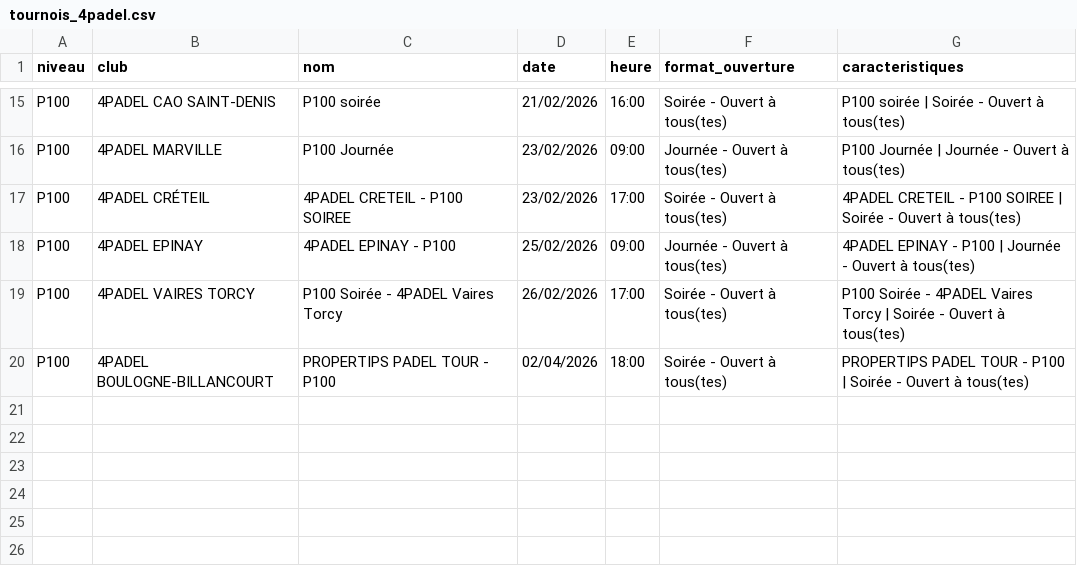
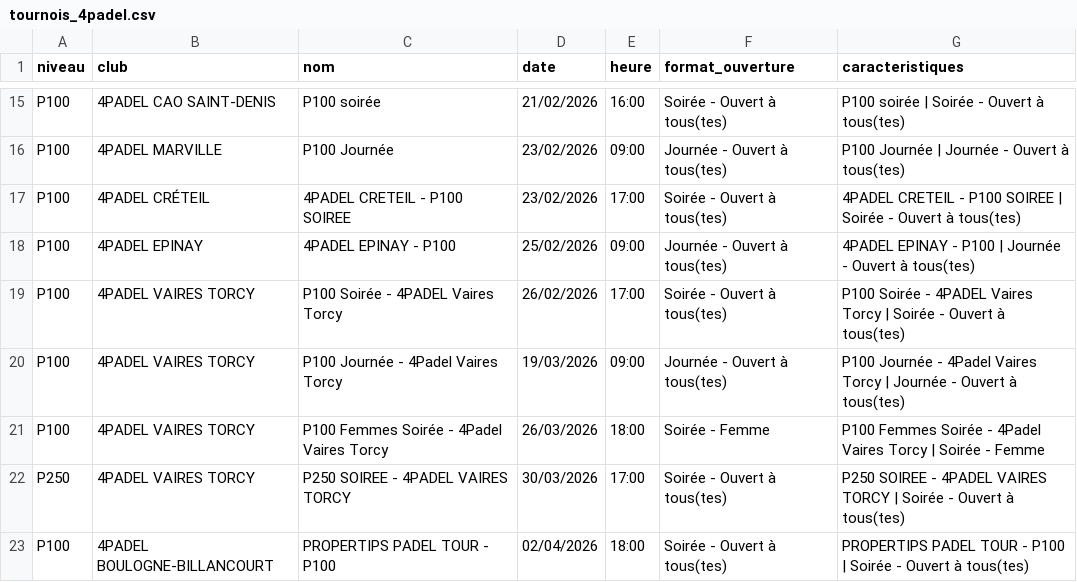
Before and after one commit to TheBigLouloup/Padel, a CSV file: tournois_4padel.csv, drawn as a sheet; only a part is shown, gaps mark what is left out.

```diff
--- a/tournois_4padel.csv
+++ b/tournois_4padel.csv
@@ -19,2 +19,5 @@ P100,4PADEL EPINAY,4PADEL EPINAY - P100,25/02/2026,09:00,Journée - Ouvert à to
 P100,4PADEL VAIRES TORCY,P100 Soirée - 4PADEL Vaires Torcy,26/02/2026,17:00,Soirée - Ouvert à tous(tes),P100 Soirée - 4PADEL Vaires Torcy | Soirée - Ouvert à tous(tes)
+P100,4PADEL VAIRES TORCY,P100 Journée - 4Padel Vaires Torcy,19/03/2026,09:00,Journée - Ouvert à tous(tes),P100 Journée - 4Padel Vaires Torcy | Journée - Ouvert à tous(tes)
+P100,4PADEL VAIRES TORCY,P100 Femmes Soirée - 4Padel Vaires Torcy,26/03/2026,18:00,Soirée - Femme,P100 Femmes Soirée - 4Padel Vaires Torcy | Soirée - Femme
+P250,4PADEL VAIRES TORCY,P250 SOIREE - 4PADEL VAIRES TORCY,30/03/2026,17:00,Soirée - Ouvert à tous(tes),P250 SOIREE - 4PADEL VAIRES TORCY | Soirée - Ouvert à tous(tes)
 P100,4PADEL BOULOGNE-BILLANCOURT,PROPERTIPS PADEL TOUR - P100,02/04/2026,18:00,Soirée - Ouvert à tous(tes),PROPERTIPS PADEL TOUR - P100 | Soirée - Ouvert à tous(tes)
```
Also changed, not shown: 1 other file.
